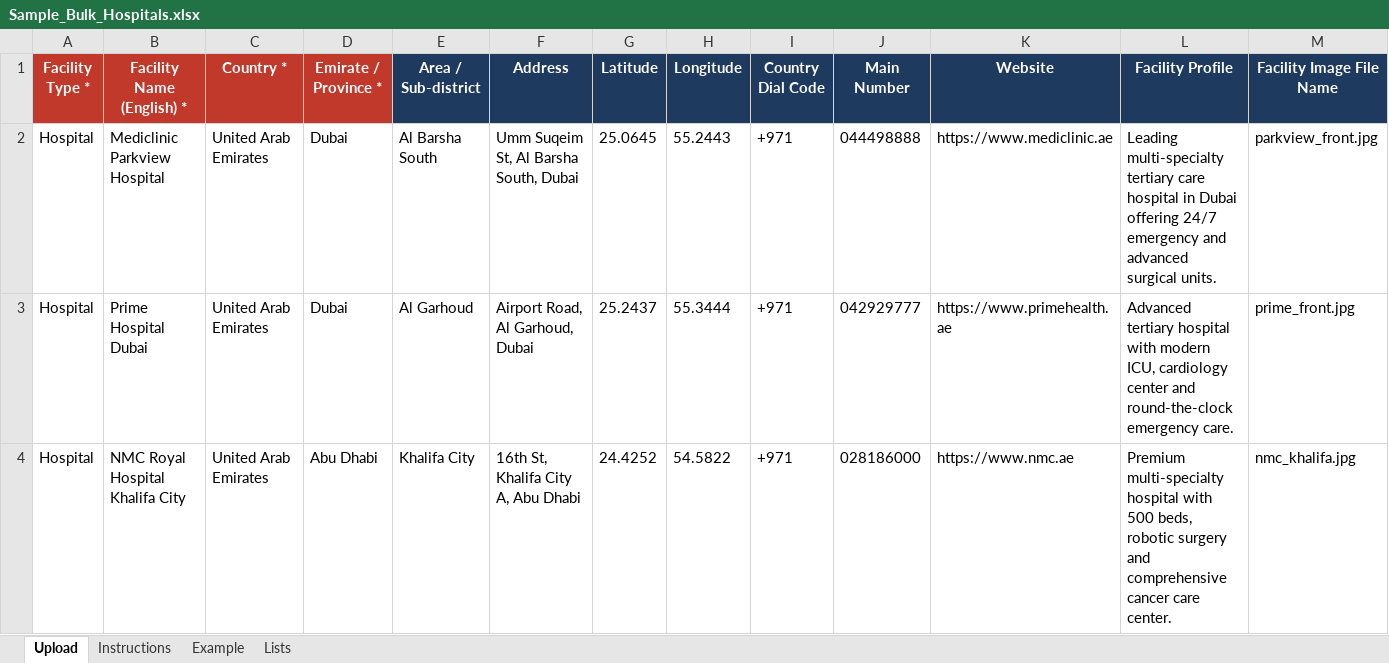
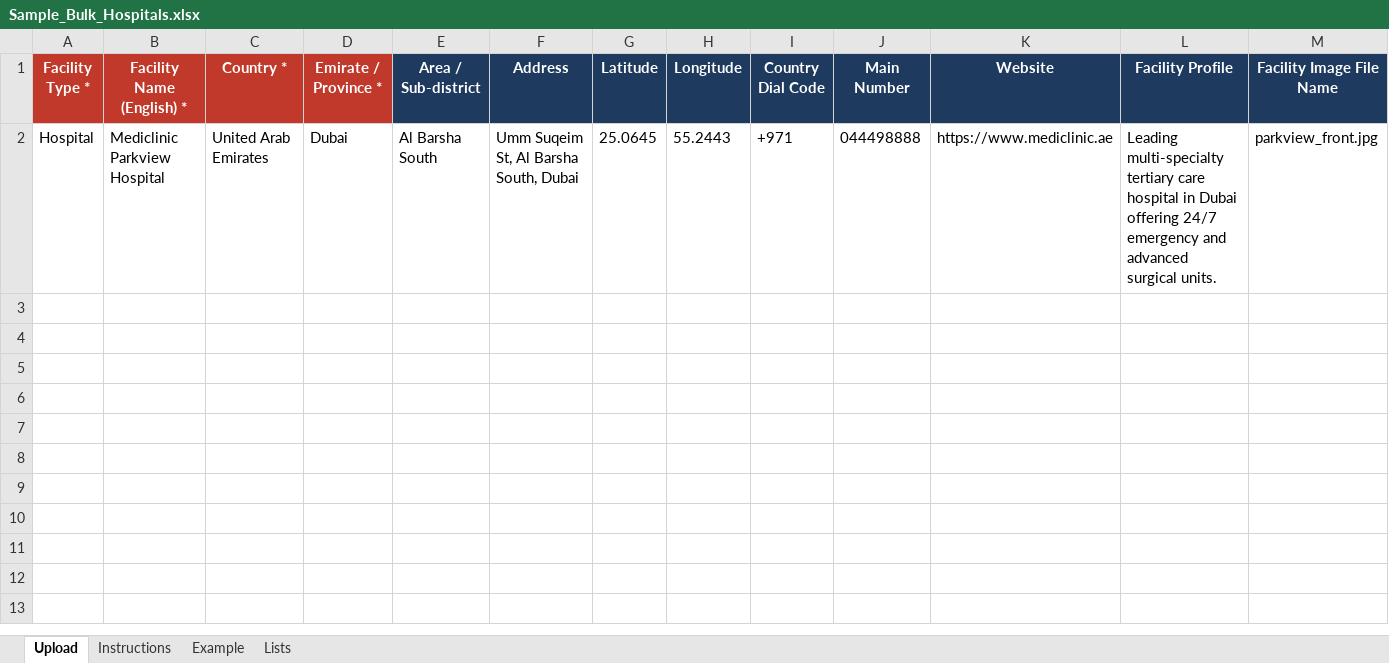
Before and after one commit to ajmal-mubarak/meetadrfrontend, an Excel workbook: public/templates/Sample_Bulk_Hospitals.xlsx, sheet Upload, drawn as a sheet; only a part is shown; values as stored, in another font and other column widths than the file's, no borders; rows hold the shown columns only; the diff names each change by its address in the sheet, - before the commit and + after, or states it on an @@ line.

Commit message:
feat: simplify bulk import template to single download with sample data structure

```diff
--- a/public/templates/Sample_Bulk_Hospitals.xlsx (sheet Upload)
+++ b/public/templates/Sample_Bulk_Hospitals.xlsx (sheet Upload)
-row 3: Hospital | Prime Hospital Dubai | United Arab Emirates | Dubai | Al Garhoud | Airport Road, Al Garhoud, Dubai | 25.2437 | 55.3444 | +971 | 042929777 | https://www.primehealth.ae | Advanced tertiary hospital with modern ICU, cardiology center and round-the-clock emergency care. | prime_front.jpg
-row 4: Hospital | NMC Royal Hospital Khalifa City | United Arab Emirates | Abu Dhabi | Khalifa City | 16th St, Khalifa City A, Abu Dhabi | 24.4252 | 54.5822 | +971 | 028186000 | https://www.nmc.ae | Premium multi-specialty hospital with 500 beds, robotic surgery and comprehensive cancer care center. | nmc_khalifa.jpg
```
Also changed, not shown: public/templates/Doctor Template.xlsx, public/templates/Hospital Template.xlsx, 4 other files.
